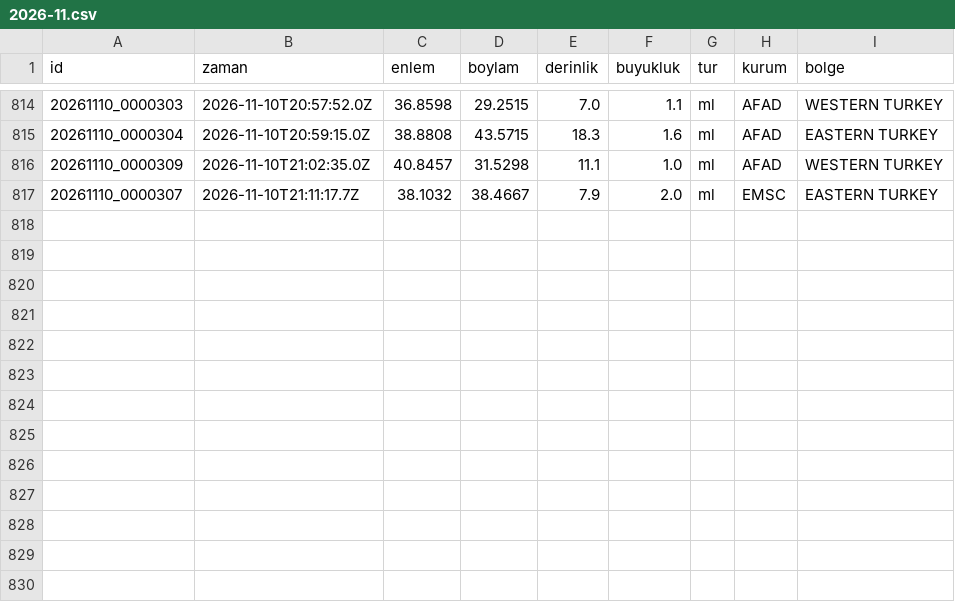
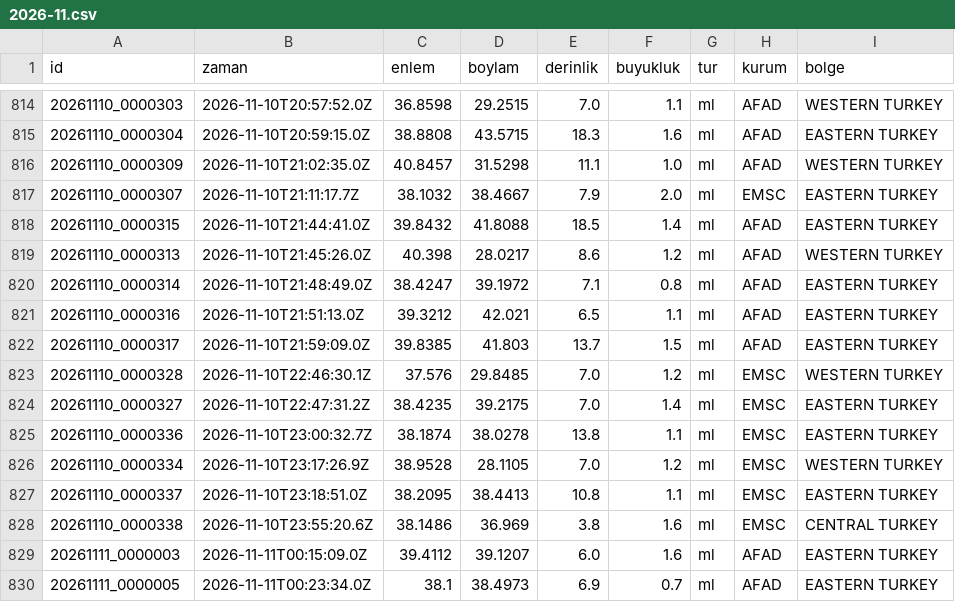
Before and after one commit to birtohum/turkiye-sallandi, a CSV file: veri/emsc/2026-11.csv, drawn as a sheet; only a part is shown, gaps mark what is left out; the diff names each change by its address in the sheet, - before the commit and + after, or states it on an @@ line.

```diff
--- a/veri/emsc/2026-11.csv
+++ b/veri/emsc/2026-11.csv
+row 818: 20261110_0000315 | 2026-11-10T21:44:41.0Z | 39.8432 | 41.8088 | 18.5 | 1.4 | ml | AFAD | EASTERN TURKEY
+row 819: 20261110_0000313 | 2026-11-10T21:45:26.0Z | 40.398 | 28.0217 | 8.6 | 1.2 | ml | AFAD | WESTERN TURKEY
+row 820: 20261110_0000314 | 2026-11-10T21:48:49.0Z | 38.4247 | 39.1972 | 7.1 | 0.8 | ml | AFAD | EASTERN TURKEY
+row 821: 20261110_0000316 | 2026-11-10T21:51:13.0Z | 39.3212 | 42.021 | 6.5 | 1.1 | ml | AFAD | EASTERN TURKEY
+row 822: 20261110_0000317 | 2026-11-10T21:59:09.0Z | 39.8385 | 41.803 | 13.7 | 1.5 | ml | AFAD | EASTERN TURKEY
+row 823: 20261110_0000328 | 2026-11-10T22:46:30.1Z | 37.576 | 29.8485 | 7.0 | 1.2 | ml | EMSC | WESTERN TURKEY
+row 824: 20261110_0000327 | 2026-11-10T22:47:31.2Z | 38.4235 | 39.2175 | 7.0 | 1.4 | ml | EMSC | EASTERN TURKEY
+row 825: 20261110_0000336 | 2026-11-10T23:00:32.7Z | 38.1874 | 38.0278 | 13.8 | 1.1 | ml | EMSC | EASTERN TURKEY
+row 826: 20261110_0000334 | 2026-11-10T23:17:26.9Z | 38.9528 | 28.1105 | 7.0 | 1.2 | ml | EMSC | WESTERN TURKEY
+row 827: 20261110_0000337 | 2026-11-10T23:18:51.0Z | 38.2095 | 38.4413 | 10.8 | 1.1 | ml | EMSC | EASTERN TURKEY
+row 828: 20261110_0000338 | 2026-11-10T23:55:20.6Z | 38.1486 | 36.969 | 3.8 | 1.6 | ml | EMSC | CENTRAL TURKEY
+row 829: 20261111_0000003 | 2026-11-11T00:15:09.0Z | 39.4112 | 39.1207 | 6.0 | 1.6 | ml | AFAD | EASTERN TURKEY
+row 830: 20261111_0000005 | 2026-11-11T00:23:34.0Z | 38.1 | 38.4973 | 6.9 | 0.7 | ml | AFAD | EASTERN TURKEY
```
Also changed, not shown: 3 other files.
